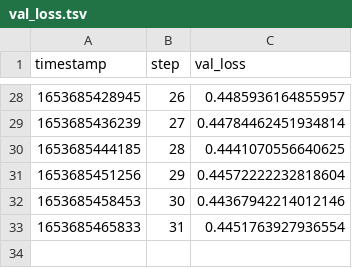
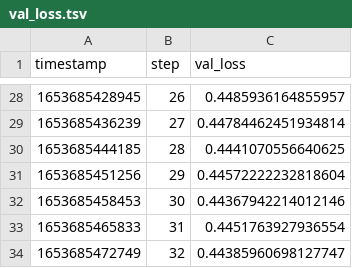
Before and after one commit to efiop/lstm_seq2seq, a TSV file: results/scalars/val_loss.tsv, drawn as a sheet; only a part is shown, gaps mark what is left out; the diff names each change by its address in the sheet, - before the commit and + after, or states it on an @@ line.

```diff
--- a/results/scalars/val_loss.tsv
+++ b/results/scalars/val_loss.tsv
+row 34: 1653685472749 | 32 | 0.44385960698127747
```
Also changed, not shown: results/scalars/accuracy.tsv, results/scalars/loss.tsv, 4 other files.
